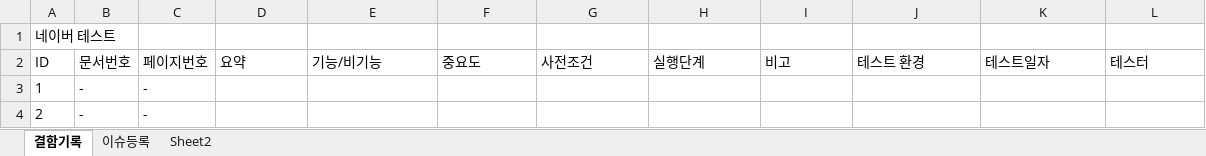
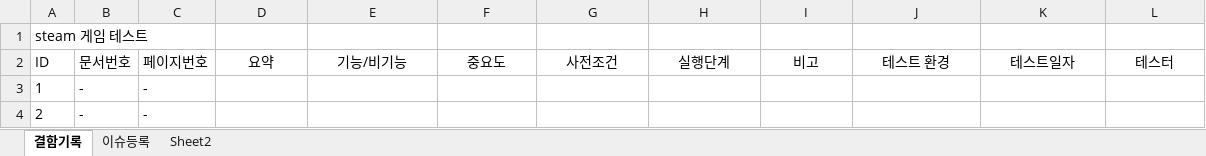
Before and after one commit to riumr/TIL, an Excel workbook: 24년/9월/테스트케이스 실습.xlsx, sheet 결함기록, drawn as a sheet; values as stored, in another font and other column widths than the file's, no borders; the diff names each change by its address in the sheet, - before the commit and + after, or states it on an @@ line.

Commit message:
[Testing] 테스트 주제 선정

```diff
--- a/24년/9월/테스트케이스 실습.xlsx (sheet 결함기록)
+++ b/24년/9월/테스트케이스 실습.xlsx (sheet 결함기록)
-A1: 네이버 테스트
+A1: steam 게임 테스트
-D2:L2 alignment: left
+D2:L2 alignment: center
```
